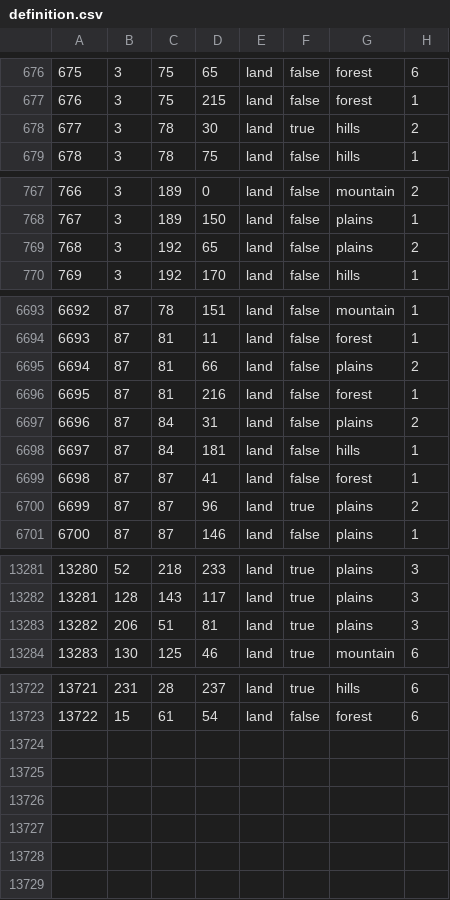
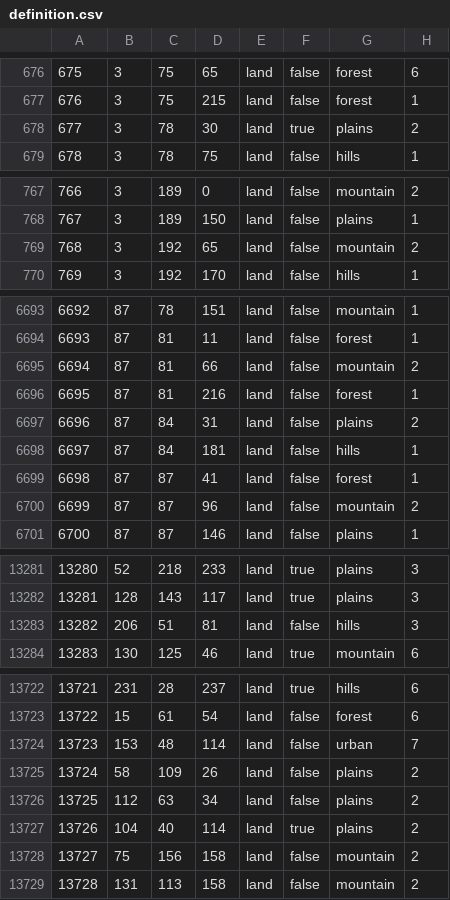
Before and after one commit to Cold-War-Iron-Curtain-Dev-Team/ColdWarIronCurtain, a CSV file: Cold War Iron Curtain/map/definition.csv, drawn as a sheet; only a part is shown, gaps mark what is left out; the diff covers the shown part only.

```diff
--- a/Cold War Iron Curtain/map/definition.csv
+++ b/Cold War Iron Curtain/map/definition.csv
@@ -677,3 +677,3 @@
 676;3;75;215;land;false;forest;1
-677;3;78;30;land;true;hills;2
+677;3;78;30;land;true;plains;2
 678;3;78;75;land;false;hills;1
@@ -768,3 +768,3 @@
 767;3;189;150;land;false;plains;1
-768;3;192;65;land;false;plains;2
+768;3;192;65;land;false;mountain;2
 769;3;192;170;land;false;hills;1
@@ -6694,3 +6694,3 @@
 6693;87;81;11;land;false;forest;1
-6694;87;81;66;land;false;plains;2
+6694;87;81;66;land;false;mountain;2
 6695;87;81;216;land;false;forest;1
@@ -6699,3 +6699,3 @@
 6698;87;87;41;land;false;forest;1
-6699;87;87;96;land;true;plains;2
+6699;87;87;96;land;false;mountain;2
 6700;87;87;146;land;false;plains;1
@@ -13282,3 +13282,3 @@
 13281;128;143;117;land;true;plains;3
-13282;206;51;81;land;true;plains;3
+13282;206;51;81;land;false;hills;3
 13283;130;125;46;land;true;mountain;6
@@ -13723 +13723,7 @@
 13722;15;61;54;land;false;forest;6
+13723;153;48;114;land;false;urban;7
+13724;58;109;26;land;false;plains;2
+13725;112;63;34;land;false;plains;2
+13726;104;40;114;land;true;plains;2
+13727;75;156;158;land;false;mountain;2
+13728;131;113;158;land;false;mountain;2
```
Also changed, not shown: 9 edited cells elsewhere in this file, 15 other files.
